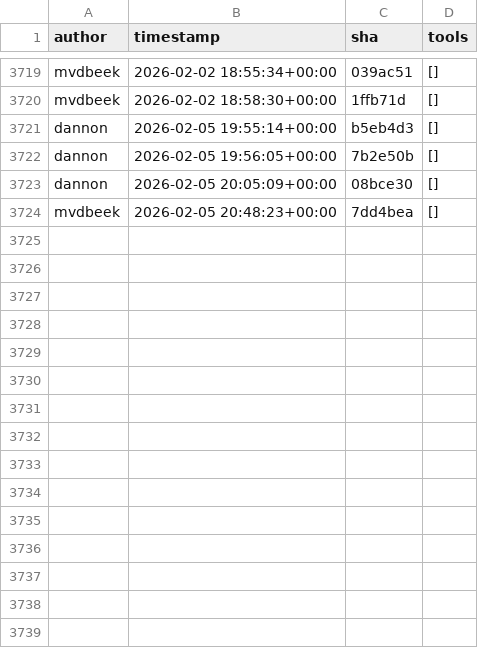
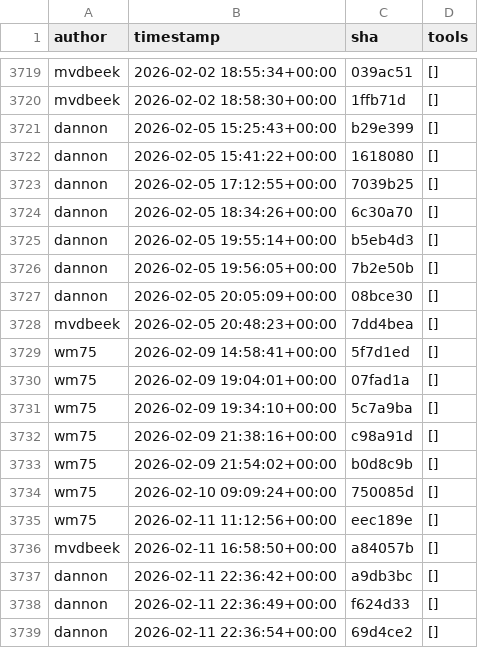
Before and after one commit to kostrykin/galaxy-community-activities, a CSV file: cache/repositories/galaxyproject/iwc.csv, drawn as a sheet; only a part is shown, gaps mark what is left out; the diff covers the shown part only; the diff names each change by its address in the sheet, - before the commit and + after, or states it on an @@ line.

```diff
--- a/cache/repositories/galaxyproject/iwc.csv
+++ b/cache/repositories/galaxyproject/iwc.csv
+row 3721: dannon | 2026-02-05 15:25:43+00:00 | b29e399 | []
+row 3722: dannon | 2026-02-05 15:41:22+00:00 | 1618080 | []
+row 3723: dannon | 2026-02-05 17:12:55+00:00 | 7039b25 | []
+row 3724: dannon | 2026-02-05 18:34:26+00:00 | 6c30a70 | []
+row 3729: wm75 | 2026-02-09 14:58:41+00:00 | 5f7d1ed | []
+row 3730: wm75 | 2026-02-09 19:04:01+00:00 | 07fad1a | []
+row 3731: wm75 | 2026-02-09 19:34:10+00:00 | 5c7a9ba | []
+row 3732: wm75 | 2026-02-09 21:38:16+00:00 | c98a91d | []
+row 3733: wm75 | 2026-02-09 21:54:02+00:00 | b0d8c9b | []
+row 3734: wm75 | 2026-02-10 09:09:24+00:00 | 750085d | []
+row 3735: wm75 | 2026-02-11 11:12:56+00:00 | eec189e | []
+row 3736: mvdbeek | 2026-02-11 16:58:50+00:00 | a84057b | []
+row 3737: dannon | 2026-02-11 22:36:42+00:00 | a9db3bc | []
+row 3738: dannon | 2026-02-11 22:36:49+00:00 | f624d33 | []
+row 3739: dannon | 2026-02-11 22:36:54+00:00 | 69d4ce2 | []
```
Also changed, not shown: 11 added rows elsewhere in this file, cache/avatars.csv, cache/repositories/BMCV/galaxy-image-analysis.csv, 4 other files.
